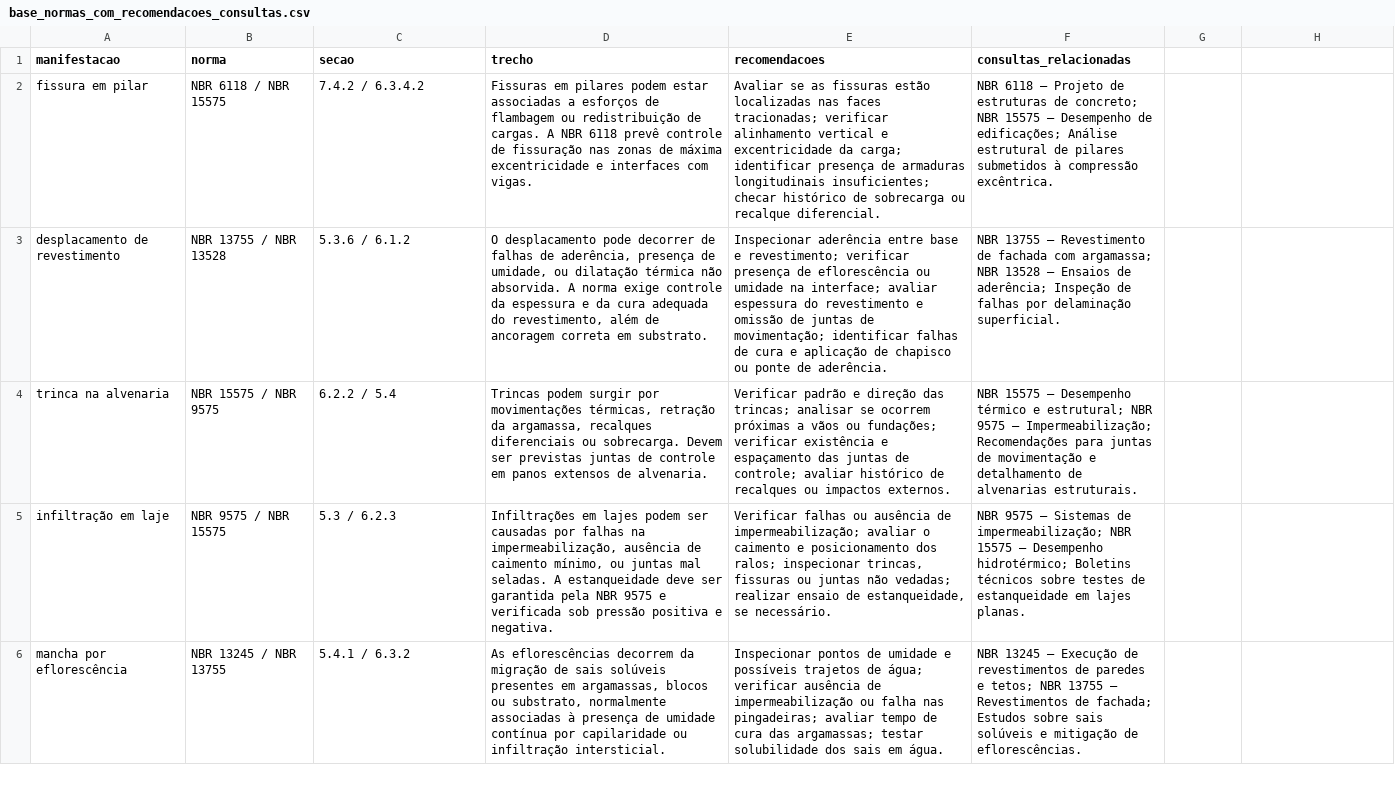
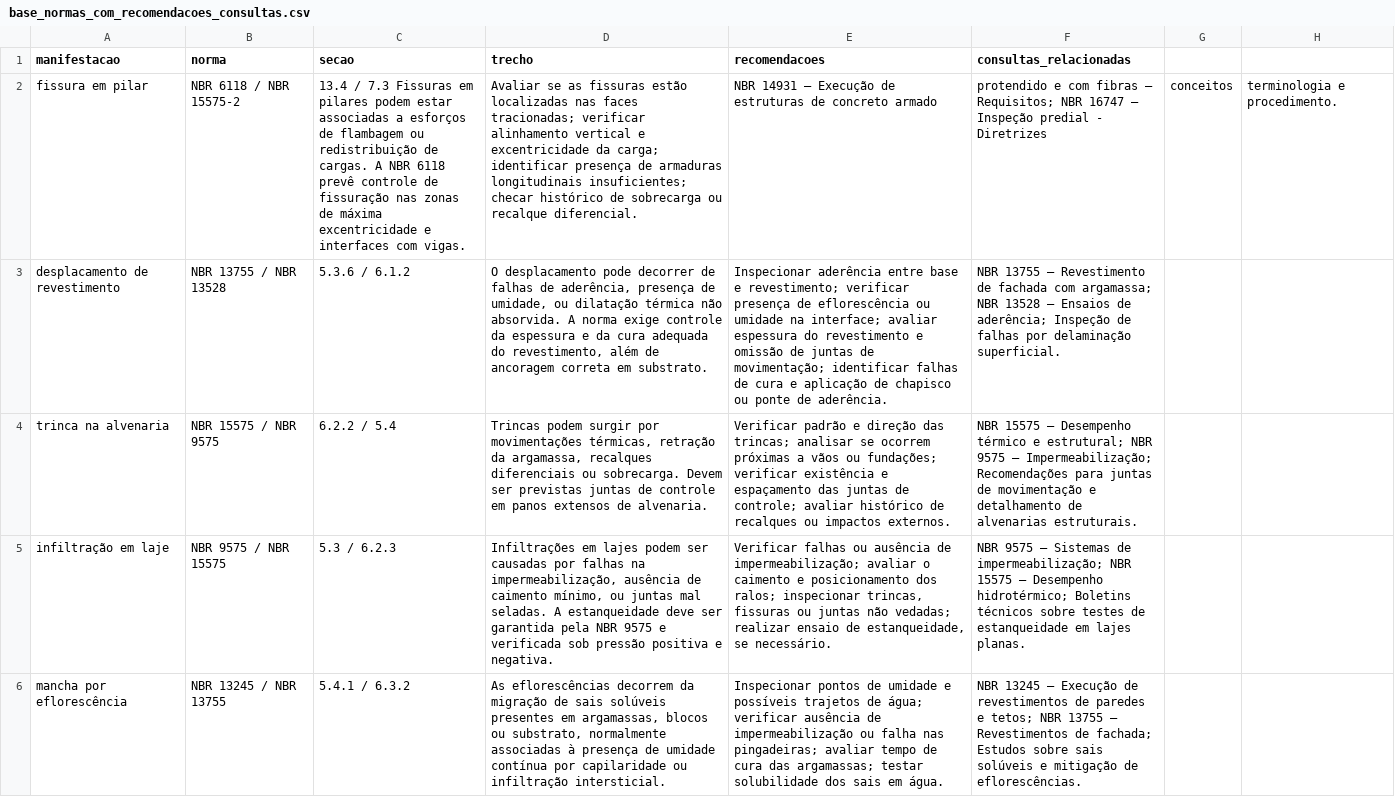
Before and after one commit to gezicahemann/ferramenta_diagnostico_limpa, a CSV file: base_normas_com_recomendacoes_consultas.csv, drawn as a sheet; only a part is shown; the diff names each change by its address in the sheet, - before the commit and + after, or states it on an @@ line.

Commit message:
Update base_normas_com_recomendacoes_consultas.csv

```diff
--- a/base_normas_com_recomendacoes_consultas.csv
+++ b/base_normas_com_recomendacoes_consultas.csv
-B2 (norma): NBR 6118 / NBR 15575
+B2 (norma): NBR 6118 / NBR 15575-2
-C2 (secao): 7.4.2 / 6.3.4.2
+C2 (secao): 13.4 / 7.3 Fissuras em pilares podem estar associadas a esforços de flambagem ou redistribuição de cargas. A NBR 6118 prevê controle de fissuração nas zonas de máxima excentricidade e interfaces com vigas.
-D2 (trecho): Fissuras em pilares podem estar associadas a esforços de flambagem ou redistribuição de cargas. A NBR 6118 prevê controle de fissuração nas zonas de máxima excentricidade e interfaces com vigas.
+D2 (trecho): Avaliar se as fissuras estão localizadas nas faces tracionadas; verificar alinhamento vertical e excentricidade da carga; identificar presença de armaduras longitudinais insuficientes; checar histórico de sobrecarga ou recalque diferencial.
-E2 (recomendacoes): Avaliar se as fissuras estão localizadas nas faces tracionadas; verificar alinhamento vertical e excentricidade da carga; identificar presença de armaduras longitudinais insuficientes; checar histórico de sobrecarga ou recalque diferencial.
+E2 (recomendacoes): NBR 14931 – Execução de estruturas de concreto armado
-F2 (consultas_relacionadas): NBR 6118 – Projeto de estruturas de concreto; NBR 15575 – Desempenho de edificações; Análise estrutural de pilares submetidos à compressão excêntrica.
+F2 (consultas_relacionadas): protendido e com fibras — Requisitos; NBR 16747 – Inspeção predial - Diretrizes
-G2: (empty)
+G2: conceitos
-H2: (empty)
+H2: terminologia e procedimento.
```
